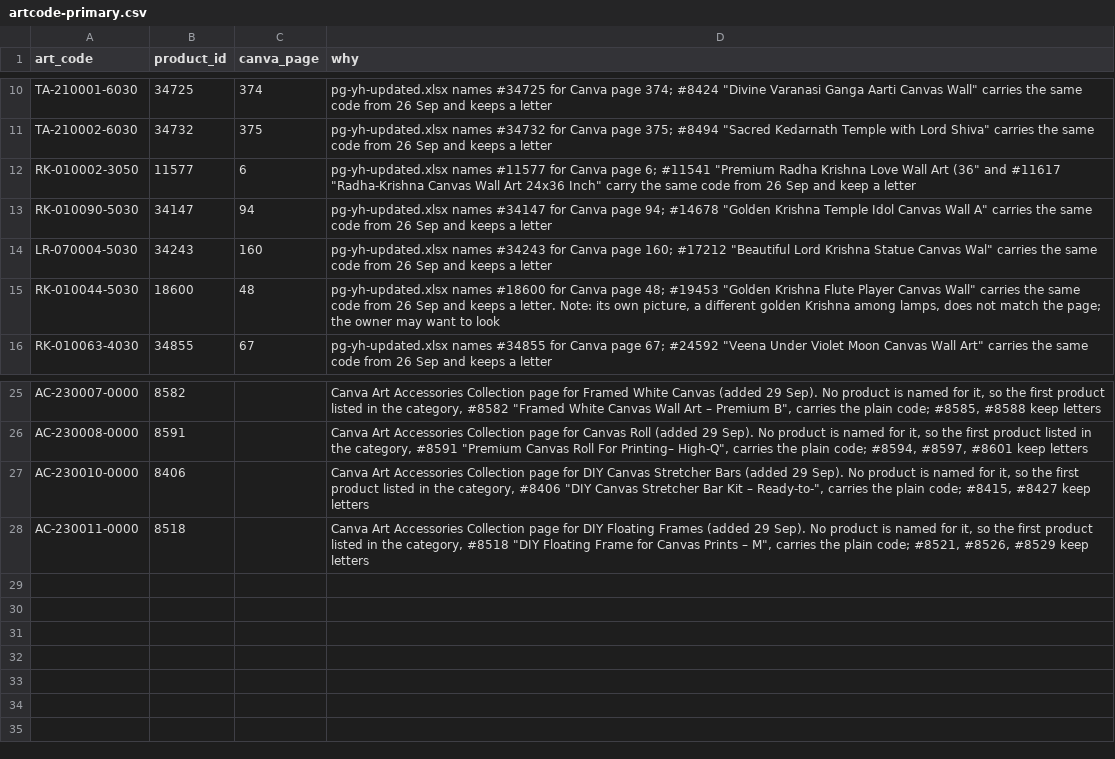
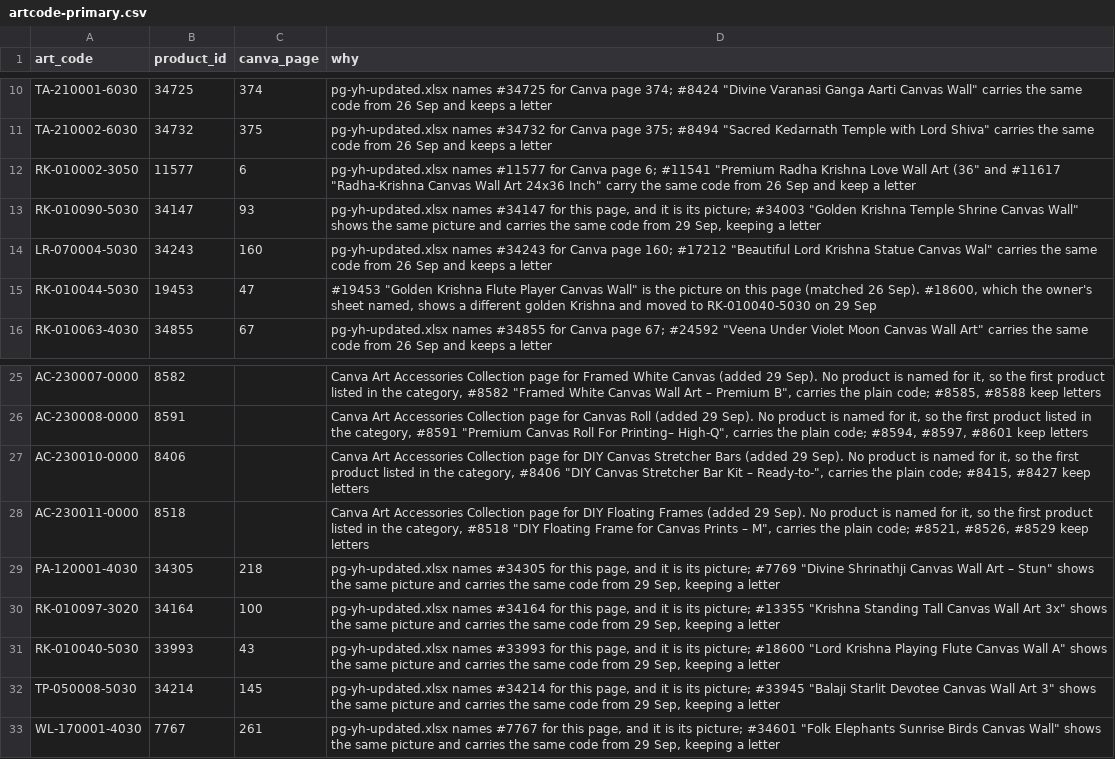
Before and after one commit to theartframer136-glitch/postero-child, a CSV file: tools/artcode-primary.csv, drawn as a sheet; only a part is shown, gaps mark what is left out.

```diff
--- a/tools/artcode-primary.csv
+++ b/tools/artcode-primary.csv
@@ -12,5 +12,5 @@
 "RK-010002-3050","11577","6","pg-yh-updated.xlsx names #11577 for Canva page 6; #11541 ""Premium Radha Krishna Love Wall Art (36"" and #11617 ""Radha-Krishna Canvas Wall Art 24x36 Inch"" carry the same code from 26 Sep and keep a letter"
-"RK-010090-5030","34147","94","pg-yh-updated.xlsx names #34147 for Canva page 94; #14678 ""Golden Krishna Temple Idol Canvas Wall A"" carries the same code from 26 Sep and keeps a letter"
+"RK-010090-5030","34147","93","pg-yh-updated.xlsx names #34147 for this page, and it is its picture; #34003 ""Golden Krishna Temple Shrine Canvas Wall"" shows the same picture and carries the same code from 29 Sep, keeping a letter"
 "LR-070004-5030","34243","160","pg-yh-updated.xlsx names #34243 for Canva page 160; #17212 ""Beautiful Lord Krishna Statue Canvas Wal"" carries the same code from 26 Sep and keeps a letter"
-"RK-010044-5030","18600","48","pg-yh-updated.xlsx names #18600 for Canva page 48; #19453 ""Golden Krishna Flute Player Canvas Wall"" carries the same code from 26 Sep and keeps a letter. Note: its own picture, a different golden Krishna among lamps, does not match the page; the owner may want to look"
+"RK-010044-5030","19453","47","#19453 ""Golden Krishna Flute Player Canvas Wall"" is the picture on this page (matched 26 Sep). #18600, which the owner's sheet named, shows a different golden Krishna and moved to RK-010040-5030 on 29 Sep"
 "RK-010063-4030","34855","67","pg-yh-updated.xlsx names #34855 for Canva page 67; #24592 ""Veena Under Violet Moon Canvas Wall Art"" carries the same code from 26 Sep and keeps a letter"
@@ -28 +28,6 @@
 "AC-230011-0000","8518","","Canva Art Accessories Collection page for DIY Floating Frames (added 29 Sep). No product is named for it, so the first product listed in the category, #8518 ""DIY Floating Frame for Canvas Prints – M"", carries the plain code; #8521, #8526, #8529 keep letters"
+"PA-120001-4030","34305","218","pg-yh-updated.xlsx names #34305 for this page, and it is its picture; #7769 ""Divine Shrinathji Canvas Wall Art – Stun"" shows the same picture and carries the same code from 29 Sep, keeping a letter"
+"RK-010097-3020","34164","100","pg-yh-updated.xlsx names #34164 for this page, and it is its picture; #13355 ""Krishna Standing Tall Canvas Wall Art 3x"" shows the same picture and carries the same code from 29 Sep, keeping a letter"
+"RK-010040-5030","33993","43","pg-yh-updated.xlsx names #33993 for this page, and it is its picture; #18600 ""Lord Krishna Playing Flute Canvas Wall A"" shows the same picture and carries the same code from 29 Sep, keeping a letter"
+"TP-050008-5030","34214","145","pg-yh-updated.xlsx names #34214 for this page, and it is its picture; #33945 ""Balaji Starlit Devotee Canvas Wall Art 3"" shows the same picture and carries the same code from 29 Sep, keeping a letter"
+"WL-170001-4030","7767","261","pg-yh-updated.xlsx names #7767 for this page, and it is its picture; #34601 ""Folk Elephants Sunrise Birds Canvas Wall"" shows the same picture and carries the same code from 29 Sep, keeping a letter"
```
Also changed, not shown: tools/artcode-corrections.csv, 3 other files.
